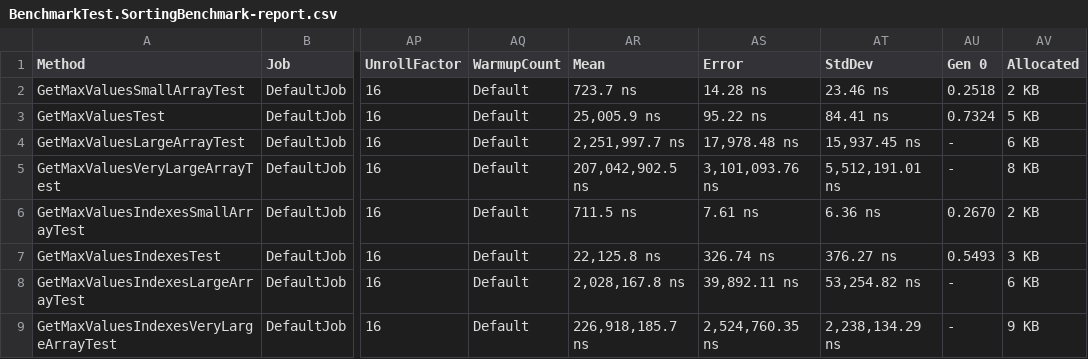
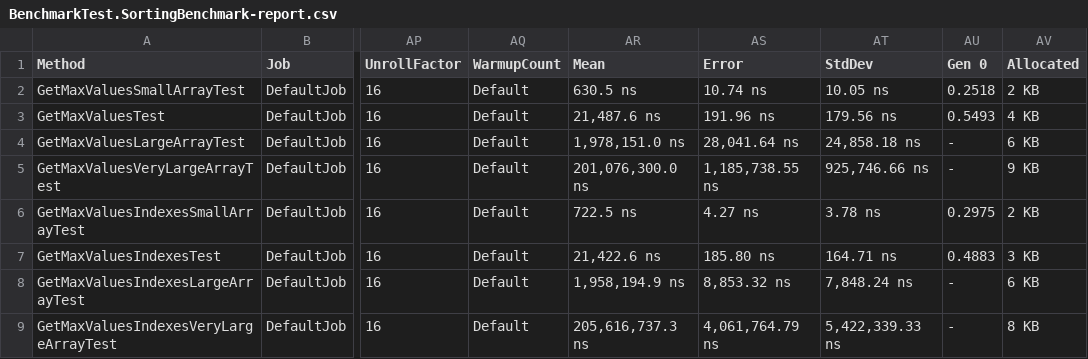
Before and after one commit to Anatolii-Kogan/Health-Calculator, a CSV file: BenchmarkTest/bin/Release/net5.0/BenchmarkDotNet.Artifacts/results/BenchmarkTest.SortingBenchmark-report.csv, drawn as a sheet; only a part is shown, gaps mark what is left out; the diff names each change by its address in the sheet, - before the commit and + after, or states it on an @@ line.

```diff
--- a/BenchmarkTest/bin/Release/net5.0/BenchmarkDotNet.Artifacts/results/BenchmarkTest.SortingBenchmark-report.csv
+++ b/BenchmarkTest/bin/Release/net5.0/BenchmarkDotNet.Artifacts/results/BenchmarkTest.SortingBenchmark-report.csv
-AR2 (Mean): 723.7 ns
+AR2 (Mean): 630.5 ns
-AS2 (Error): 14.28 ns
+AS2 (Error): 10.74 ns
-AT2 (StdDev): 23.46 ns
+AT2 (StdDev): 10.05 ns
-AR3 (Mean): 25,005.9 ns
+AR3 (Mean): 21,487.6 ns
-AS3 (Error): 95.22 ns
+AS3 (Error): 191.96 ns
-AT3 (StdDev): 84.41 ns
+AT3 (StdDev): 179.56 ns
-AU3 (Gen 0): 0.7324
+AU3 (Gen 0): 0.5493
-AV3 (Allocated): 5 KB
+AV3 (Allocated): 4 KB
-AR4 (Mean): 2,251,997.7 ns
+AR4 (Mean): 1,978,151.0 ns
-AS4 (Error): 17,978.48 ns
+AS4 (Error): 28,041.64 ns
-AT4 (StdDev): 15,937.45 ns
+AT4 (StdDev): 24,858.18 ns
-AR5 (Mean): 207,042,902.5 ns
+AR5 (Mean): 201,076,300.0 ns
-AS5 (Error): 3,101,093.76 ns
+AS5 (Error): 1,185,738.55 ns
-AT5 (StdDev): 5,512,191.01 ns
+AT5 (StdDev): 925,746.66 ns
-AV5 (Allocated): 8 KB
+AV5 (Allocated): 9 KB
-AR6 (Mean): 711.5 ns
+AR6 (Mean): 722.5 ns
-AS6 (Error): 7.61 ns
+AS6 (Error): 4.27 ns
-AT6 (StdDev): 6.36 ns
+AT6 (StdDev): 3.78 ns
-AU6 (Gen 0): 0.2670
+AU6 (Gen 0): 0.2975
-AR7 (Mean): 22,125.8 ns
+AR7 (Mean): 21,422.6 ns
-AS7 (Error): 326.74 ns
+AS7 (Error): 185.80 ns
-AT7 (StdDev): 376.27 ns
+AT7 (StdDev): 164.71 ns
-AU7 (Gen 0): 0.5493
+AU7 (Gen 0): 0.4883
-AR8 (Mean): 2,028,167.8 ns
+AR8 (Mean): 1,958,194.9 ns
-AS8 (Error): 39,892.11 ns
+AS8 (Error): 8,853.32 ns
-AT8 (StdDev): 53,254.82 ns
+AT8 (StdDev): 7,848.24 ns
-AR9 (Mean): 226,918,185.7 ns
+AR9 (Mean): 205,616,737.3 ns
-AS9 (Error): 2,524,760.35 ns
+AS9 (Error): 4,061,764.79 ns
-AT9 (StdDev): 2,238,134.29 ns
+AT9 (StdDev): 5,422,339.33 ns
-AV9 (Allocated): 9 KB
+AV9 (Allocated): 8 KB
```
Also changed, not shown: 15 other files.
